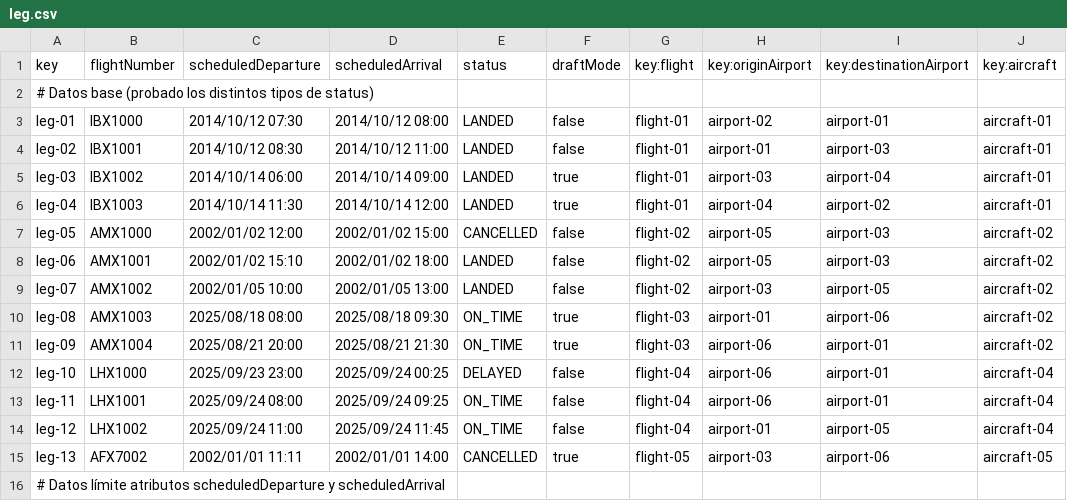
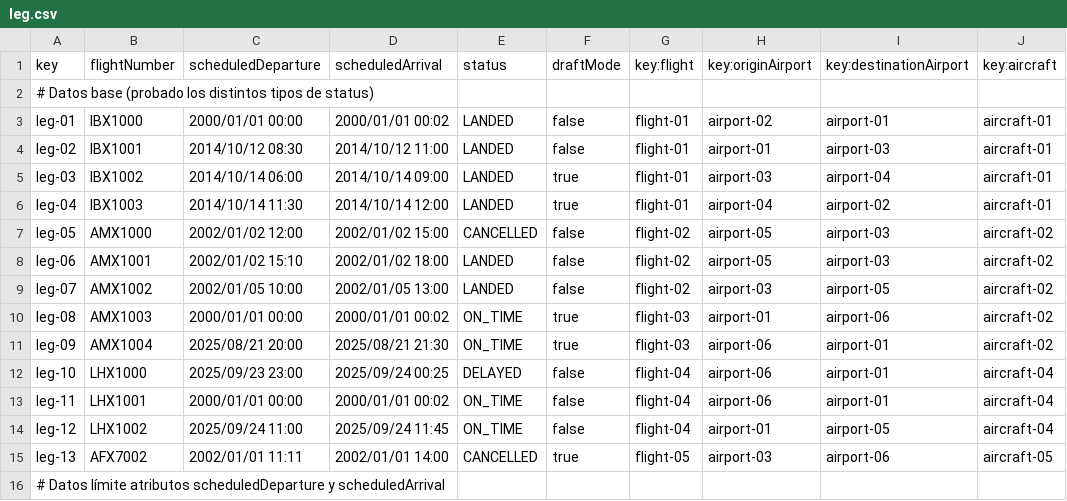
Before and after one commit to pabmejbui/Acme-ANS, a CSV file: src/main/resources/WEB-INF/data/sample/leg.csv, drawn as a sheet; only a part is shown.

```diff
--- a/src/main/resources/WEB-INF/data/sample/leg.csv
+++ b/src/main/resources/WEB-INF/data/sample/leg.csv
@@ -2,3 +2,3 @@ key,flightNumber,scheduledDeparture,scheduledArrival,status,draftMode,key:flight
 # Datos base (probado los distintos tipos de status)
-leg-01,IBX1000,2014/10/12 07:30,2014/10/12 08:00,LANDED,false,flight-01,airport-02,airport-01,aircraft-01
+leg-01,IBX1000,2000/01/01 00:00,2000/01/01 00:02,LANDED,false,flight-01,airport-02,airport-01,aircraft-01
 leg-02,IBX1001,2014/10/12 08:30,2014/10/12 11:00,LANDED,false,flight-01,airport-01,airport-03,aircraft-01
@@ -9,6 +9,6 @@ leg-06,AMX1001,2002/01/02 15:10,2002/01/02 18:00,LANDED,false,flight-02,airport-
 leg-07,AMX1002,2002/01/05 10:00,2002/01/05 13:00,LANDED,false,flight-02,airport-03,airport-05,aircraft-02
-leg-08,AMX1003,2025/08/18 08:00,2025/08/18 09:30,ON_TIME,true,flight-03,airport-01,airport-06,aircraft-02
+leg-08,AMX1003,2000/01/01 00:00,2000/01/01 00:02,ON_TIME,true,flight-03,airport-01,airport-06,aircraft-02
 leg-09,AMX1004,2025/08/21 20:00,2025/08/21 21:30,ON_TIME,true,flight-03,airport-06,airport-01,aircraft-02
 leg-10,LHX1000,2025/09/23 23:00,2025/09/24 00:25,DELAYED,false,flight-04,airport-06,airport-01,aircraft-04
-leg-11,LHX1001,2025/09/24 08:00,2025/09/24 09:25,ON_TIME,false,flight-04,airport-06,airport-01,aircraft-04
+leg-11,LHX1001,2000/01/01 00:00,2000/01/01 00:02,ON_TIME,false,flight-04,airport-06,airport-01,aircraft-04
 leg-12,LHX1002,2025/09/24 11:00,2025/09/24 11:45,ON_TIME,false,flight-04,airport-01,airport-05,aircraft-04
```
Also changed, not shown: src/main/resources/WEB-INF/data/sample/flightAssignment.csv.
